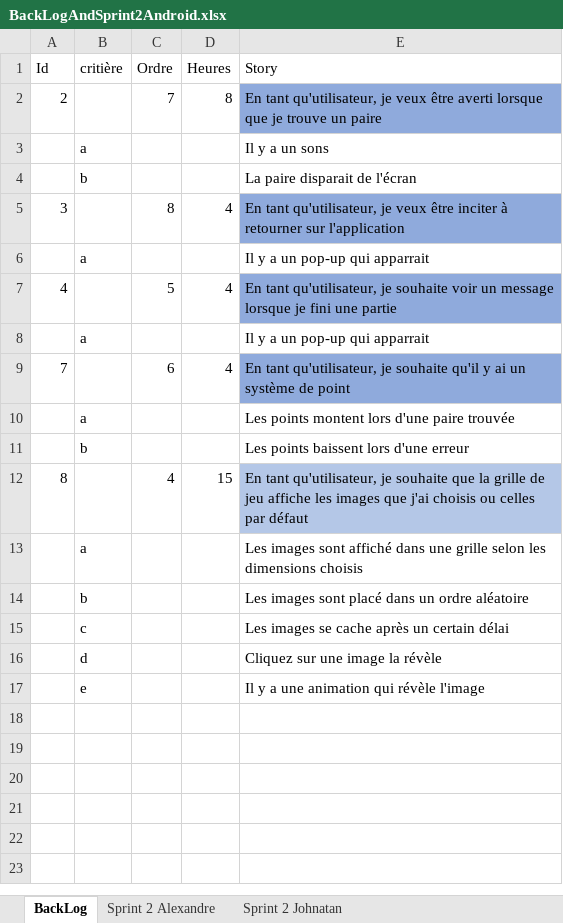
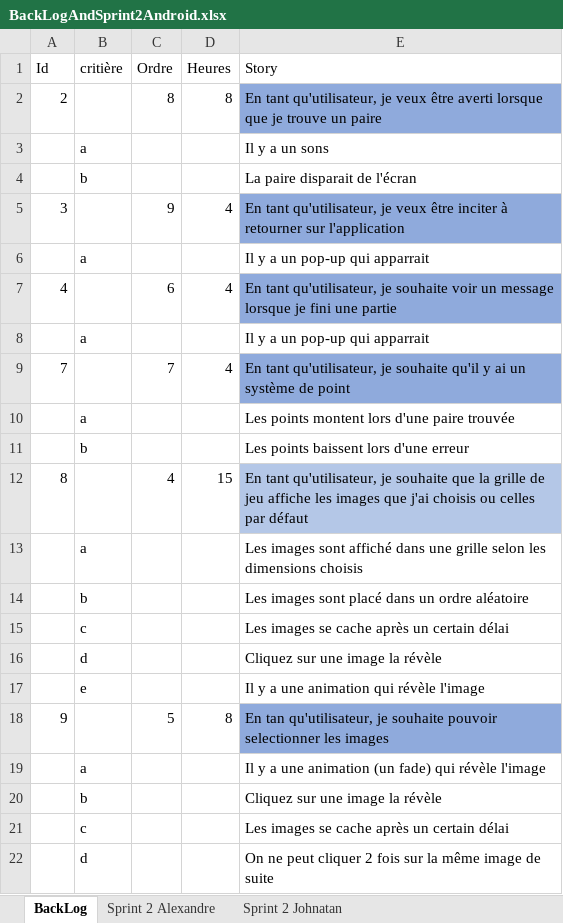
Before and after one commit to llSkyTechll/Projet-Android, an Excel workbook: BackLogAndSprint2Android.xlsx, sheet BackLog, drawn as a sheet; values as stored, in another font and other column widths than the file's, no borders; the diff names each change by its address in the sheet, - before the commit and + after, or states it on an @@ line.

```diff
--- a/BackLogAndSprint2Android.xlsx (sheet BackLog)
+++ b/BackLogAndSprint2Android.xlsx (sheet BackLog)
-C2 (Ordre): 7
+C2 (Ordre): 8
-C5 (Ordre): 8
+C5 (Ordre): 9
-C7 (Ordre): 5
+C7 (Ordre): 6
-C9 (Ordre): 6
+C9 (Ordre): 7
+row 18: 9 |  | 5 | 8 | En tan qu'utilisateur, je souhaite pouvoir selectionner les images
+row 19:  | a |  |  | Il y a une animation (un fade) qui révèle l'image
+row 20:  | b |  |  | Cliquez sur une image la révèle
+row 21:  | c |  |  | Les images se cache après un certain délai
+row 22:  | d |  |  | On ne peut cliquer 2 fois sur la même image de suite
```
Also changed, not shown: sheet Sprint 2 Johnatan, sheet Sprint 2 Alexandre.
